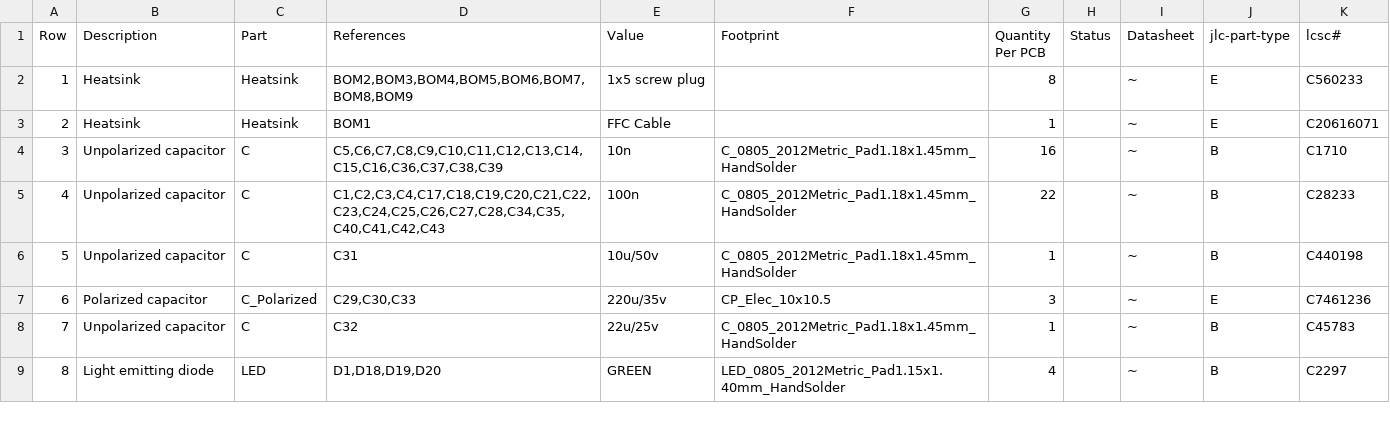
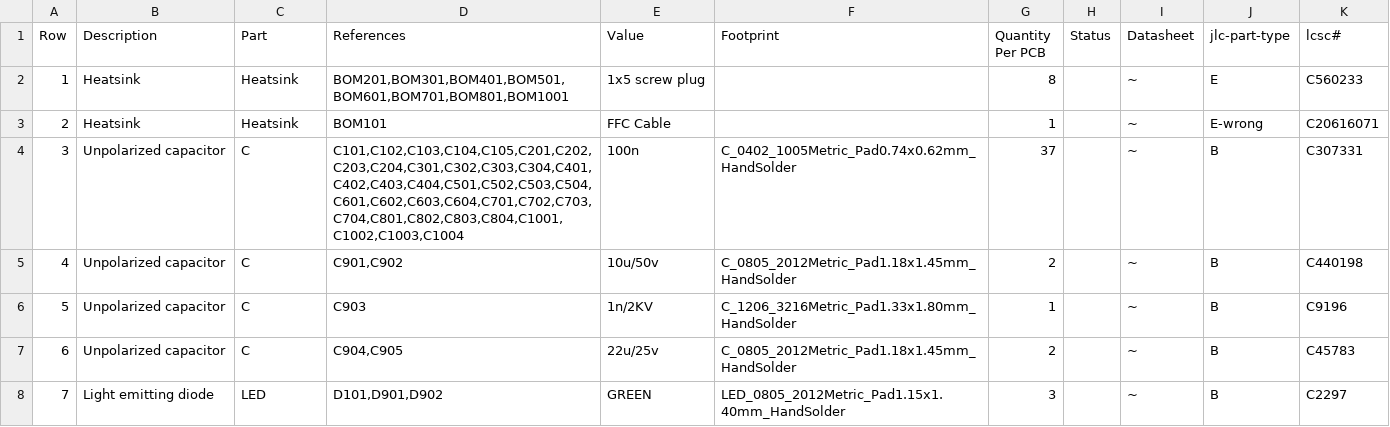
Before and after one commit to makerspacelt/WormControl-Input32-InputBoard, a CSV file: gen/bom.csv, drawn as a sheet; only a part is shown; removed rows and columns are numbered as before the commit, all else as after; the diff covers the shown part only; the diff names each change by its address in the sheet, - before the commit and + after, or states it on an @@ line.

```diff
--- a/gen/bom.csv
+++ b/gen/bom.csv
-D2 (References): BOM2,BOM3,BOM4,BOM5,BOM6,BOM7,BOM8,BOM9
+D2 (References): BOM201,BOM301,BOM401,BOM501,BOM601,BOM701,BOM801,BOM1001
-D3 (References): BOM1
+D3 (References): BOM101
-J3 (jlc-part-type): E
+J3 (jlc-part-type): E-wrong
-row 4: 3 | Unpolarized capacitor | C | C5,C6,C7,C8,C9,C10,C11,C12,C13,C14,C15,C16,C36,C37,C38,C39 | 10n | C_0805_2012Metric_Pad1.18x1.45mm_HandSolder | 16 |  | ~ | B | C1710
@@ column A (Row) renumbered between rows 4 and 22 @@
-D4 (References): C1,C2,C3,C4,C17,C18,C19,C20,C21,C22,C23,C24,C25,C26,C27,C28,C34,C35,C40,C41,C42,C43
+D4 (References): C101,C102,C103,C104,C105,C201,C202,C203,C204,C301,C302,C303,C304,C401,C402,C403,C404,C501,C502,C503,C504,C601,C602,C603,C604,C701,C702,C703,C704,C801,C802,C803,C804,C1001,C1002,C1003,C1004
-F4 (Footprint): C_0805_2012Metric_Pad1.18x1.45mm_HandSolder
+F4 (Footprint): C_0402_1005Metric_Pad0.74x0.62mm_HandSolder
-G4 (Quantity Per PCB): 22
+G4 (Quantity Per PCB): 37
-K4 (lcsc#): C28233
+K4 (lcsc#): C307331
-D5 (References): C31
+D5 (References): C901,C902
-G5 (Quantity Per PCB): 1
+G5 (Quantity Per PCB): 2
-row 7: 6 | Polarized capacitor | C_Polarized | C29,C30,C33 | 220u/35v | CP_Elec_10x10.5 | 3 |  | ~ | E | C7461236
+row 6: 5 | Unpolarized capacitor | C | C903 | 1n/2KV | C_1206_3216Metric_Pad1.33x1.80mm_HandSolder | 1 |  | ~ | B | C9196
-D7 (References): C32
+D7 (References): C904,C905
-G7 (Quantity Per PCB): 1
+G7 (Quantity Per PCB): 2
-D8 (References): D1,D18,D19,D20
+D8 (References): D101,D901,D902
-G8 (Quantity Per PCB): 4
+G8 (Quantity Per PCB): 3
```
Also changed, not shown: 1 added row, 5 removed rows and 29 edited cells elsewhere in this file, gen/bom_lcsc.csv, gen/single/_bom.csv, 31 other files.
